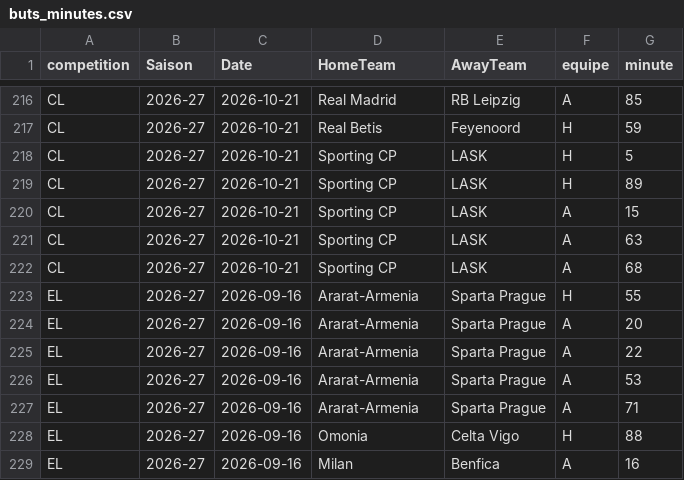
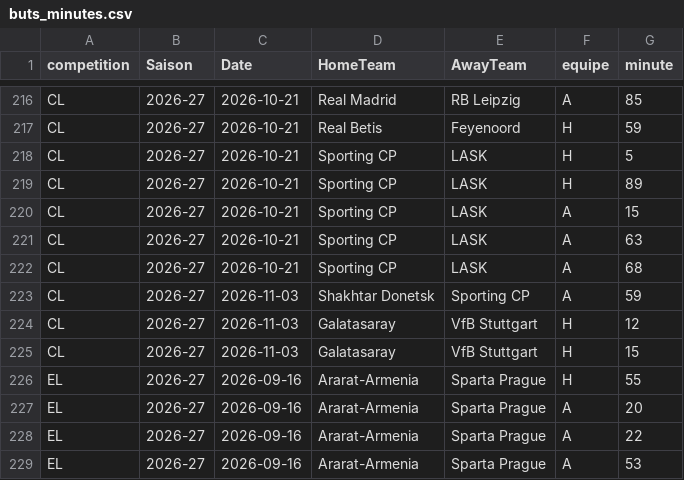
Before and after one commit to EssicOuroumav/kateni, a CSV file: buts_minutes.csv, drawn as a sheet; only a part is shown, gaps mark what is left out; the shorter side is filled out with more unchanged rows; the diff names each change by its address in the sheet, - before the commit and + after, or states it on an @@ line.

```diff
--- a/buts_minutes.csv
+++ b/buts_minutes.csv
+row 223: CL | 2026-27 | 2026-11-03 | Shakhtar Donetsk | Sporting CP | A | 59
+row 224: CL | 2026-27 | 2026-11-03 | Galatasaray | VfB Stuttgart | H | 12
+row 225: CL | 2026-27 | 2026-11-03 | Galatasaray | VfB Stuttgart | H | 15
```
Also changed, not shown: CL_full.csv, a_venir.csv, 1 other file.
